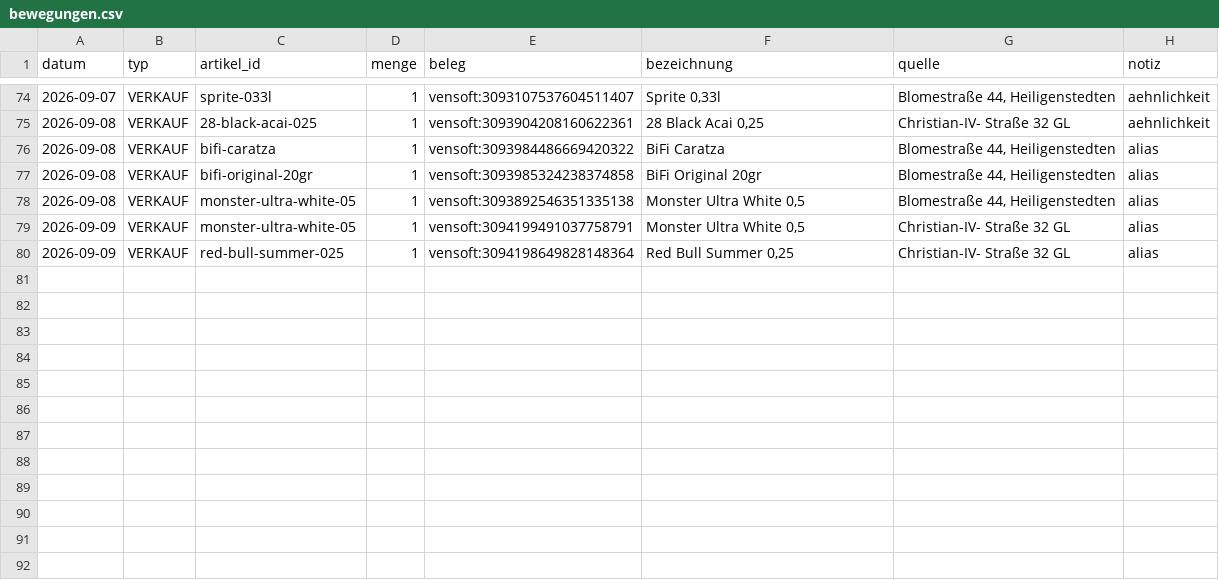
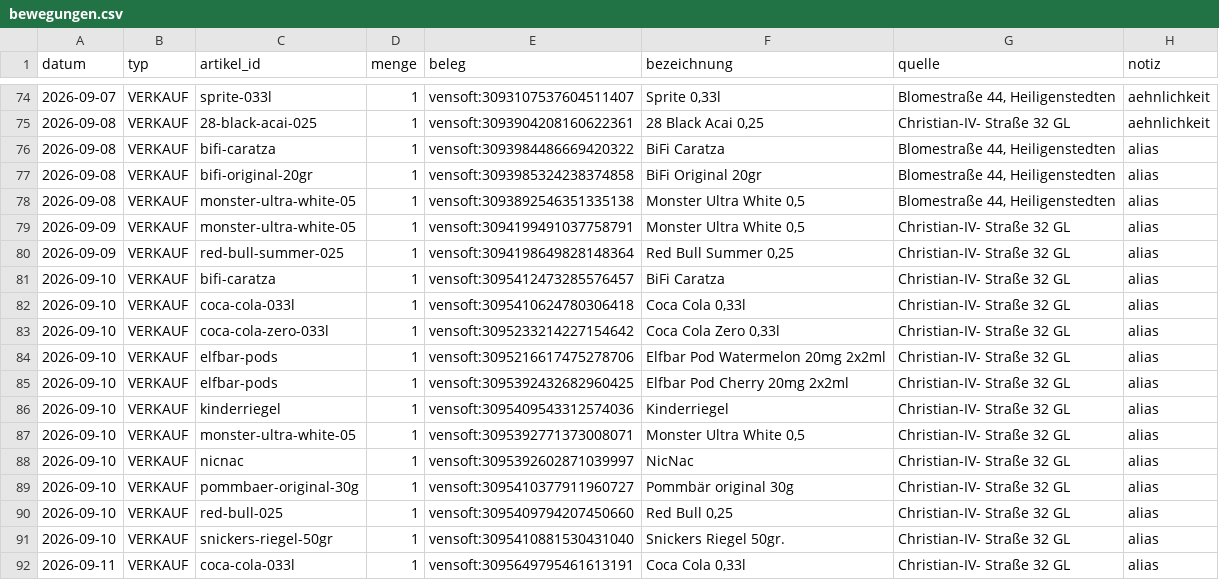
Before and after one commit to Hege-Behrens/Kalorien-Tracker, a CSV file: data/bewegungen.csv, drawn as a sheet; only a part is shown, gaps mark what is left out; the diff names each change by its address in the sheet, - before the commit and + after, or states it on an @@ line.

```diff
--- a/data/bewegungen.csv
+++ b/data/bewegungen.csv
+row 81: 2026-09-10 | VERKAUF | bifi-caratza | 1 | vensoft:3095412473285576457 | BiFi Caratza | Christian-IV- Straße 32 GL | alias
+row 82: 2026-09-10 | VERKAUF | coca-cola-033l | 1 | vensoft:3095410624780306418 | Coca Cola 0,33l | Christian-IV- Straße 32 GL | alias
+row 83: 2026-09-10 | VERKAUF | coca-cola-zero-033l | 1 | vensoft:3095233214227154642 | Coca Cola Zero 0,33l | Christian-IV- Straße 32 GL | alias
+row 84: 2026-09-10 | VERKAUF | elfbar-pods | 1 | vensoft:3095216617475278706 | Elfbar Pod Watermelon 20mg 2x2ml | Christian-IV- Straße 32 GL | alias
+row 85: 2026-09-10 | VERKAUF | elfbar-pods | 1 | vensoft:3095392432682960425 | Elfbar Pod Cherry 20mg 2x2ml | Christian-IV- Straße 32 GL | alias
+row 86: 2026-09-10 | VERKAUF | kinderriegel | 1 | vensoft:3095409543312574036 | Kinderriegel | Christian-IV- Straße 32 GL | alias
+row 87: 2026-09-10 | VERKAUF | monster-ultra-white-05 | 1 | vensoft:3095392771373008071 | Monster Ultra White 0,5 | Christian-IV- Straße 32 GL | alias
+row 88: 2026-09-10 | VERKAUF | nicnac | 1 | vensoft:3095392602871039997 | NicNac | Christian-IV- Straße 32 GL | alias
+row 89: 2026-09-10 | VERKAUF | pommbaer-original-30g | 1 | vensoft:3095410377911960727 | Pommbär original 30g | Christian-IV- Straße 32 GL | alias
+row 90: 2026-09-10 | VERKAUF | red-bull-025 | 1 | vensoft:3095409794207450660 | Red Bull 0,25 | Christian-IV- Straße 32 GL | alias
+row 91: 2026-09-10 | VERKAUF | snickers-riegel-50gr | 1 | vensoft:3095410881530431040 | Snickers Riegel 50gr. | Christian-IV- Straße 32 GL | alias
+row 92: 2026-09-11 | VERKAUF | coca-cola-033l | 1 | vensoft:3095649795461613191 | Coca Cola 0,33l | Christian-IV- Straße 32 GL | alias
```
Also changed, not shown: 2 other files.
